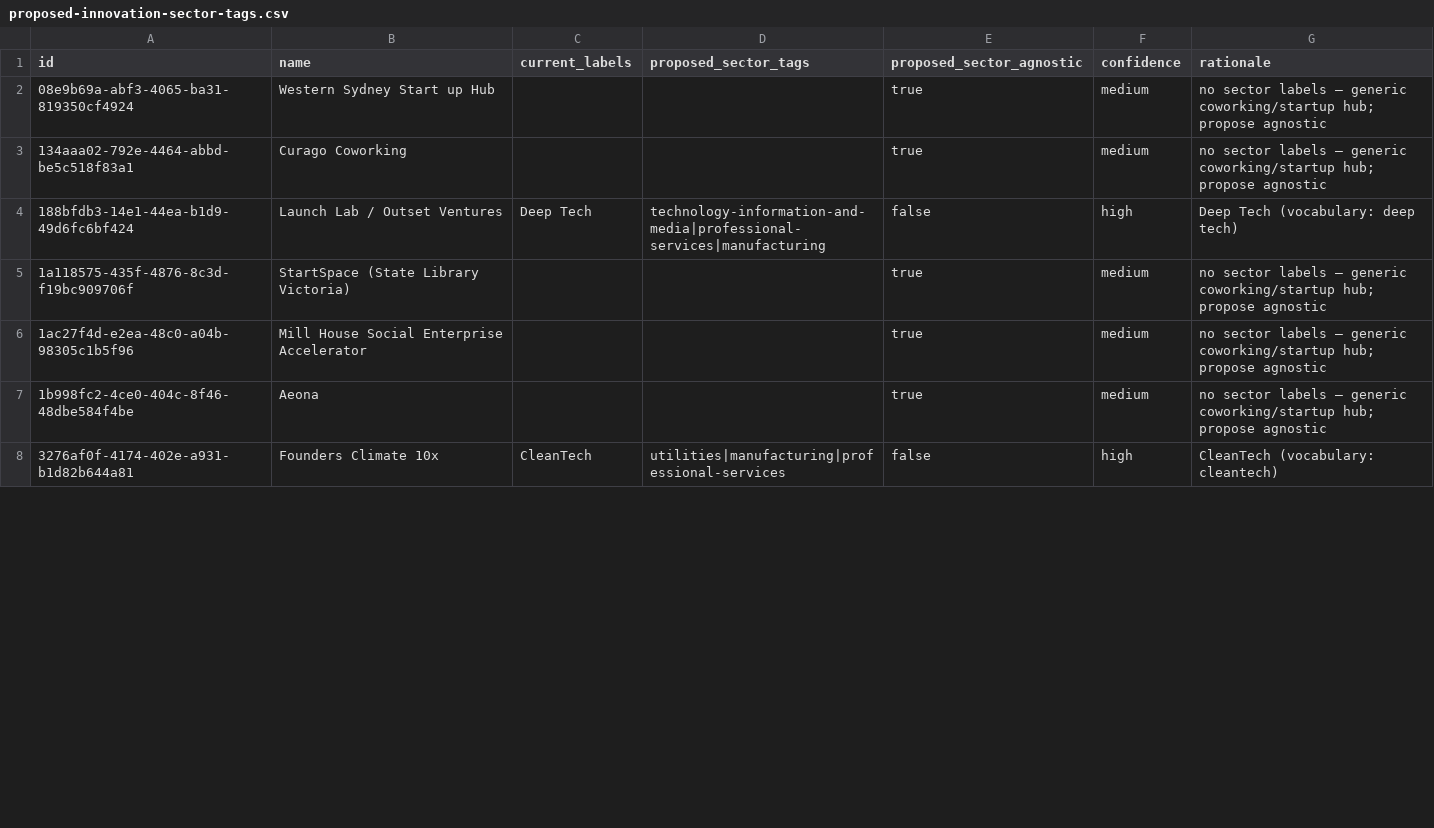
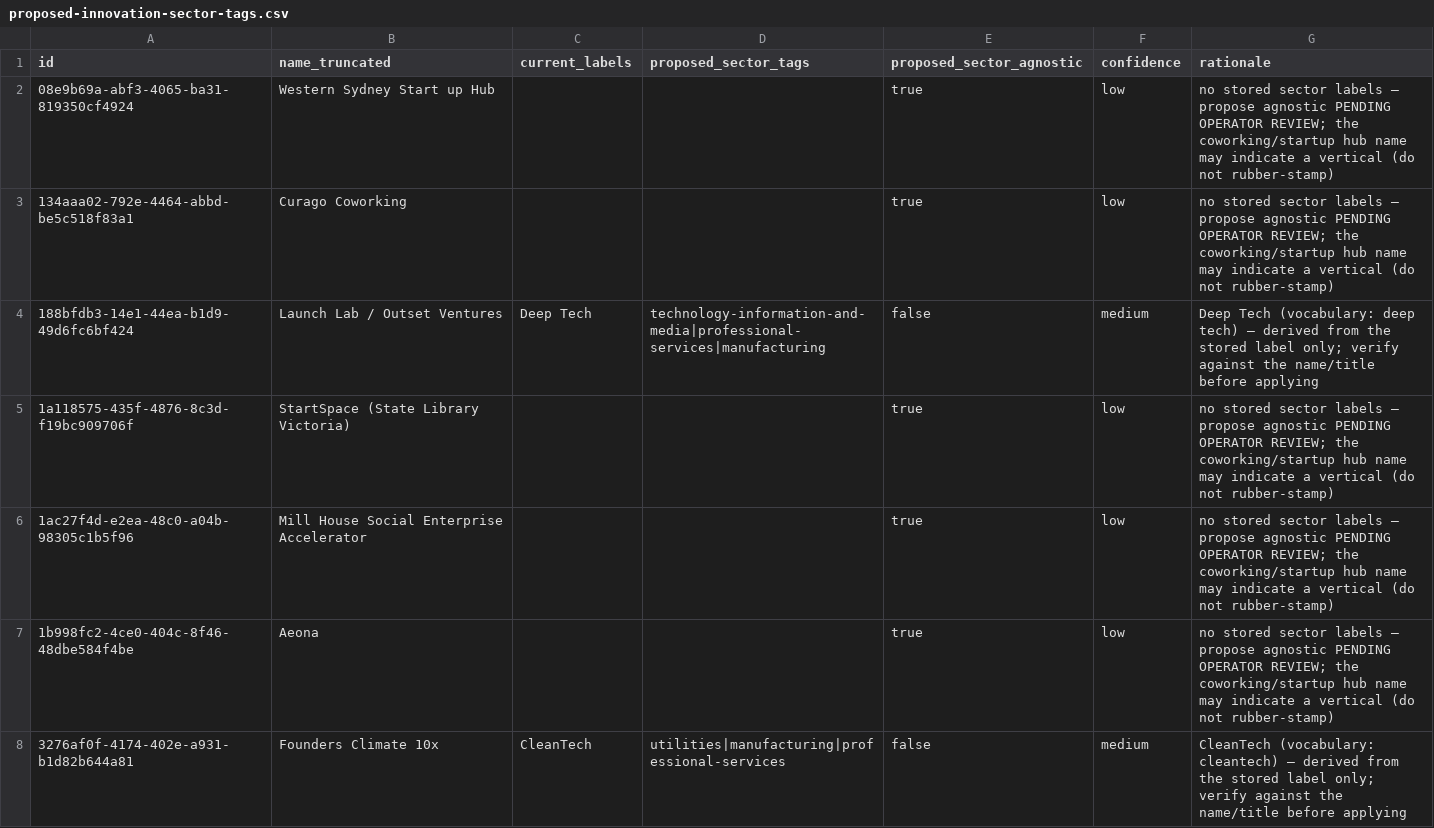
Before and after one commit to steviem101/market-entry-secrets, a CSV file: docs/audits/mes-110/proposed-innovation-sector-tags.csv, drawn as a sheet; only a part is shown; the diff covers the shown part only.

```diff
--- a/docs/audits/mes-110/proposed-innovation-sector-tags.csv
+++ b/docs/audits/mes-110/proposed-innovation-sector-tags.csv
@@ -1,8 +1,8 @@
-id,name,current_labels,proposed_sector_tags,proposed_sector_agnostic,confidence,rationale
-08e9b69a-abf3-4065-ba31-819350cf4924,Western Sydney Start up Hub,,,true,medium,no sector labels — generic coworking/startup hub; propose agnostic
-134aaa02-792e-4464-abbd-be5c518f83a1,Curago Coworking,,,true,medium,no sector labels — generic coworking/startup hub; propose agnostic
-188bfdb3-14e1-44ea-b1d9-49d6fc6bf424,Launch Lab / Outset Ventures,Deep Tech,technology-information-and-media|professional-services|manufacturing,false,high,Deep Tech (vocabulary: deep tech)
-1a118575-435f-4876-8c3d-f19bc909706f,StartSpace (State Library Victoria),,,true,medium,no sector labels — generic coworking/startup hub; propose agnostic
-1ac27f4d-e2ea-48c0-a04b-98305c1b5f96,Mill House Social Enterprise Accelerator,,,true,medium,no sector labels — generic coworking/startup hub; propose agnostic
-1b998fc2-4ce0-404c-8f46-48dbe584f4be,Aeona,,,true,medium,no sector labels — generic coworking/startup hub; propose agnostic
-3276af0f-4174-402e-a931-b1d82b644a81,Founders Climate 10x,CleanTech,utilities|manufacturing|professional-services,false,high,CleanTech (vocabulary: cleantech)
+id,name_truncated,current_labels,proposed_sector_tags,proposed_sector_agnostic,confidence,rationale
+08e9b69a-abf3-4065-ba31-819350cf4924,Western Sydney Start up Hub,,,true,low,no stored sector labels — propose agnostic PENDING OPERATOR REVIEW; the coworking/startup hub name may indicate a vertical (do not rubber-stamp)
+134aaa02-792e-4464-abbd-be5c518f83a1,Curago Coworking,,,true,low,no stored sector labels — propose agnostic PENDING OPERATOR REVIEW; the coworking/startup hub name may indicate a vertical (do not rubber-stamp)
+188bfdb3-14e1-44ea-b1d9-49d6fc6bf424,Launch Lab / Outset Ventures,Deep Tech,technology-information-and-media|professional-services|manufacturing,false,medium,Deep Tech (vocabulary: deep tech) — derived from the stored label only; verify against the name/title before applying
+1a118575-435f-4876-8c3d-f19bc909706f,StartSpace (State Library Victoria),,,true,low,no stored sector labels — propose agnostic PENDING OPERATOR REVIEW; the coworking/startup hub name may indicate a vertical (do not rubber-stamp)
+1ac27f4d-e2ea-48c0-a04b-98305c1b5f96,Mill House Social Enterprise Accelerator,,,true,low,no stored sector labels — propose agnostic PENDING OPERATOR REVIEW; the coworking/startup hub name may indicate a vertical (do not rubber-stamp)
+1b998fc2-4ce0-404c-8f46-48dbe584f4be,Aeona,,,true,low,no stored sector labels — propose agnostic PENDING OPERATOR REVIEW; the coworking/startup hub name may indicate a vertical (do not rubber-stamp)
+3276af0f-4174-402e-a931-b1d82b644a81,Founders Climate 10x,CleanTech,utilities|manufacturing|professional-services,false,medium,CleanTech (vocabulary: cleantech) — derived from the stored label only; verify against the name/title before applying
```
Also changed, not shown: 74 edited cells elsewhere in this file, docs/audits/mes-110/proposed-event-sector-tags.csv, docs/audits/mes-110/proposed-investor-sector-tags.csv, 2 other files.
